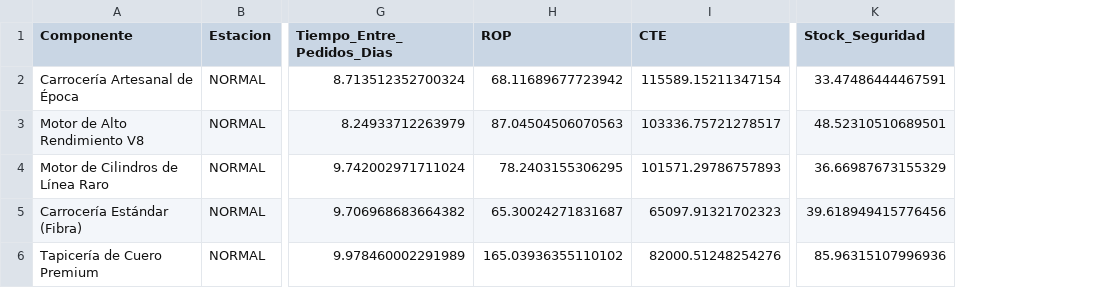
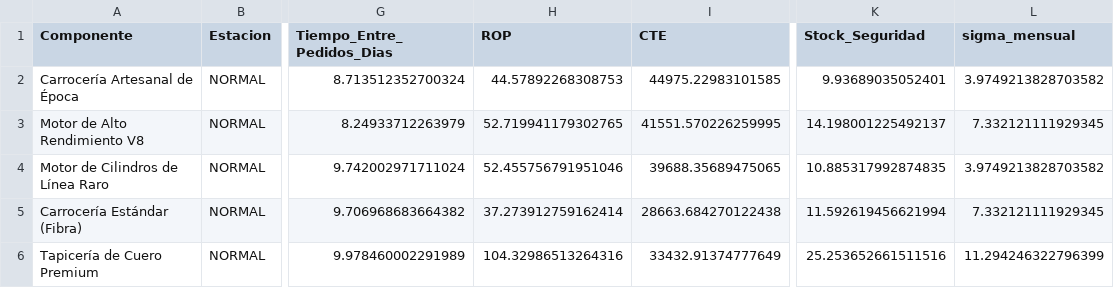
Before and after one commit to BrianTurin/heritage-motors-brian-turin-analysis, a CSV file: outputs/inventory/eoq_estacional/eoq_estacional_normal_servicio.csv, drawn as a sheet; only a part is shown, gaps mark what is left out; the diff names each change by its address in the sheet, - before the commit and + after, or states it on an @@ line.

```diff
--- a/outputs/inventory/eoq_estacional/eoq_estacional_normal_servicio.csv
+++ b/outputs/inventory/eoq_estacional/eoq_estacional_normal_servicio.csv
+column L (sigma_mensual), rows 2-6: 3.9749213828703582 | 7.332121111929345 | 3.9749213828703582 | 7.332121111929345 | 11.294246322796399
-H2 (ROP): 68.11689677723942
+H2 (ROP): 44.57892268308753
-I2 (CTE): 115589.15211347154
+I2 (CTE): 44975.22983101585
-K2 (Stock_Seguridad): 33.47486444467591
+K2 (Stock_Seguridad): 9.93689035052401
-H3 (ROP): 87.04504506070563
+H3 (ROP): 52.719941179302765
-I3 (CTE): 103336.75721278517
+I3 (CTE): 41551.570226259995
-K3 (Stock_Seguridad): 48.52310510689501
+K3 (Stock_Seguridad): 14.198001225492137
-H4 (ROP): 78.2403155306295
+H4 (ROP): 52.455756791951046
-I4 (CTE): 101571.29786757893
+I4 (CTE): 39688.35689475065
-K4 (Stock_Seguridad): 36.66987673155329
+K4 (Stock_Seguridad): 10.885317992874835
-H5 (ROP): 65.30024271831687
+H5 (ROP): 37.273912759162414
-I5 (CTE): 65097.91321702323
+I5 (CTE): 28663.684270122438
-K5 (Stock_Seguridad): 39.618949415776456
+K5 (Stock_Seguridad): 11.592619456621994
-H6 (ROP): 165.03936355110102
+H6 (ROP): 104.32986513264316
-I6 (CTE): 82000.51248254276
+I6 (CTE): 33432.91374777649
-K6 (Stock_Seguridad): 85.96315107996936
+K6 (Stock_Seguridad): 25.253652661511516
```
Also changed, not shown: outputs/inventory/eoq_estacional/eoq_estacional_pico_servicio.csv, outputs/inventory/eoq_estacional/eoq_estacional_resumen_servicio.csv, 5 other files.
